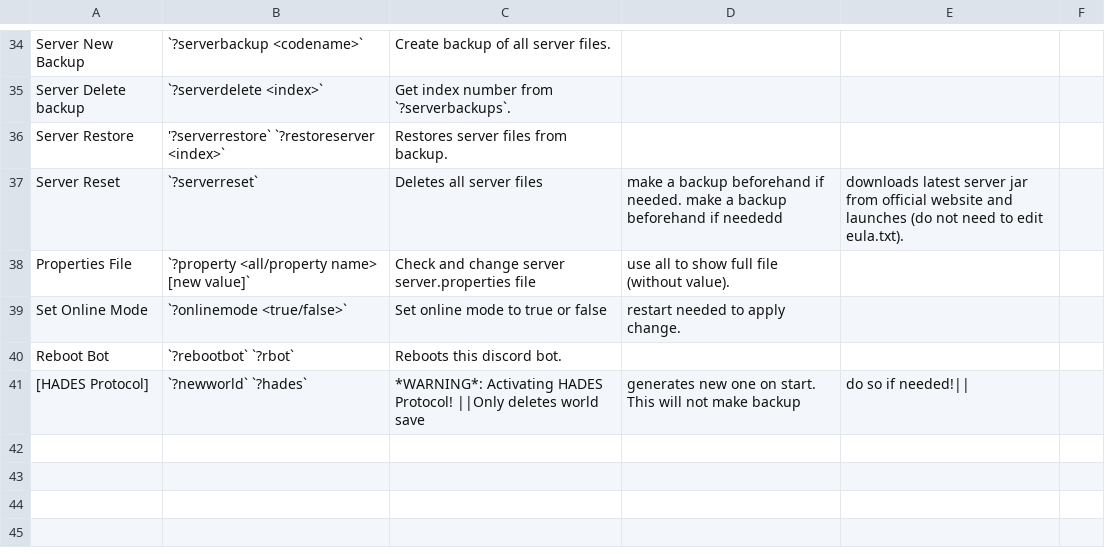
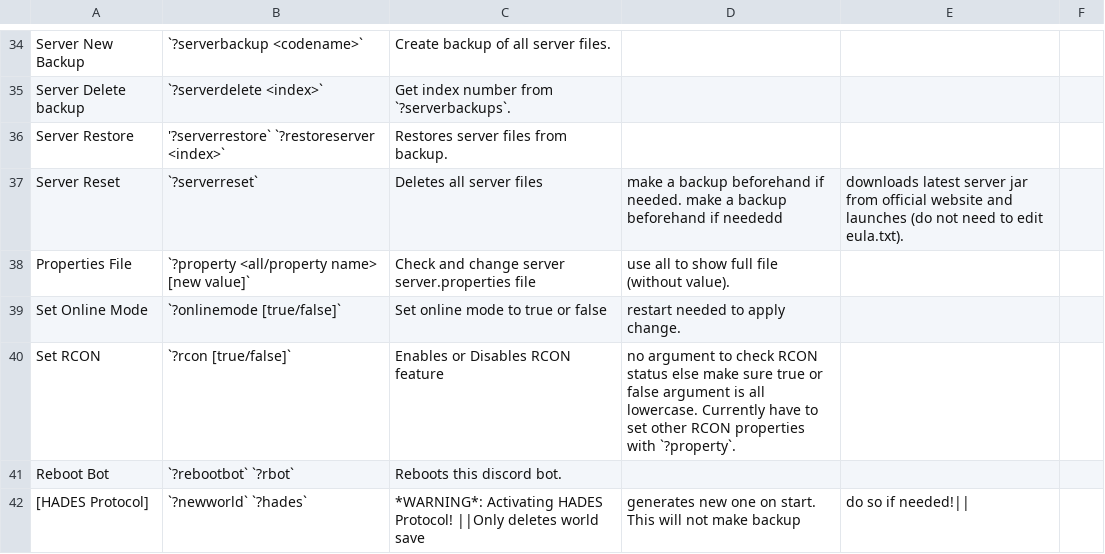
Before and after one commit to 0n1udra/slime_server, a CSV file: source/command_info.csv, drawn as a sheet; only a part is shown, gaps mark what is left out.

Commit message:
added ?rcon command

```diff
--- a/source/command_info.csv
+++ b/source/command_info.csv
@@ -38,3 +38,4 @@ Server Reset, `?serverreset`, Deletes all server files, make a backup beforehand
 Properties File, `?property <all/property name> [new value]`, Check and change server server.properties file, use all to show full file (without value).
-Set Online Mode, `?onlinemode <true/false>`, Set online mode to true or false, restart needed to apply change.
+Set Online Mode, `?onlinemode [true/false]`, Set online mode to true or false, restart needed to apply change.
+Set RCON, `?rcon [true/false]`, Enables or Disables RCON feature, no argument to check RCON status else make sure true or false argument is all lowercase. Currently have to set other RCON properties with `?property`.
 Reboot Bot, `?rebootbot` `?rbot`, Reboots this discord bot.
```
